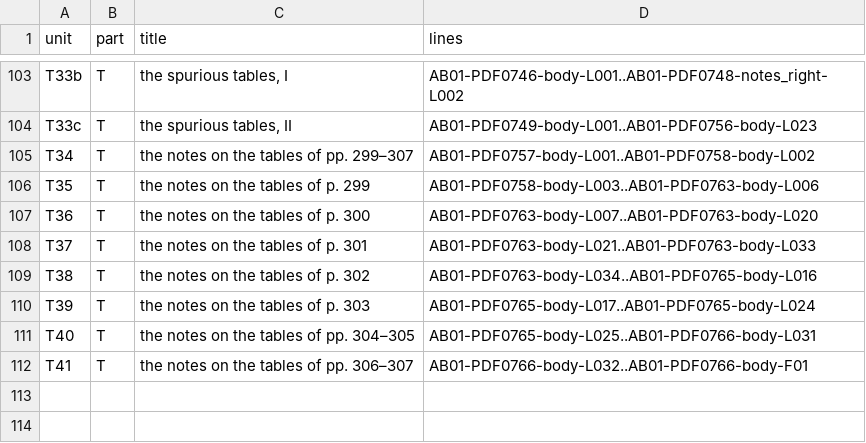
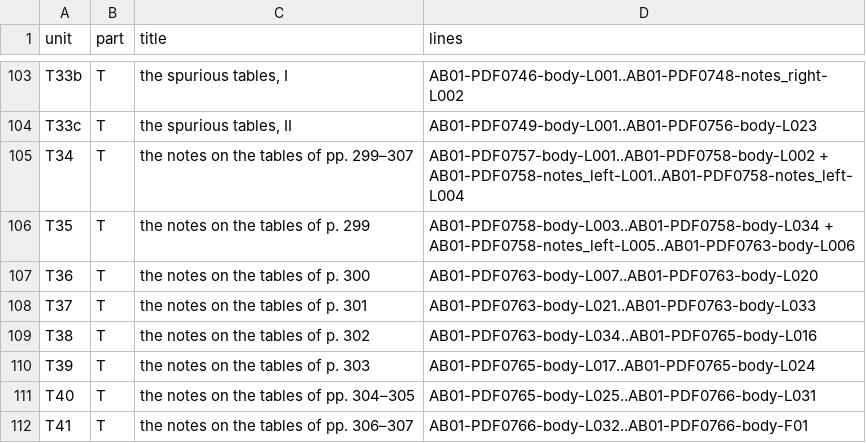
Before and after one commit to KokunoYumeto/al-battani, a TSV file: EN/nallino/units.tsv, drawn as a sheet; only a part is shown, gaps mark what is left out.

```diff
--- a/EN/nallino/units.tsv
+++ b/EN/nallino/units.tsv
@@ -104,4 +104,4 @@ T33b	T	the spurious tables, I	AB01-PDF0746-body-L001..AB01-PDF0748-notes_right-L
 T33c	T	the spurious tables, II	AB01-PDF0749-body-L001..AB01-PDF0756-body-L023
-T34	T	the notes on the tables of pp. 299–307	AB01-PDF0757-body-L001..AB01-PDF0758-body-L002
-T35	T	the notes on the tables of p. 299	AB01-PDF0758-body-L003..AB01-PDF0763-body-L006
+T34	T	the notes on the tables of pp. 299–307	AB01-PDF0757-body-L001..AB01-PDF0758-body-L002 + AB01-PDF0758-notes_left-L001..AB01-PDF0758-notes_left-L004
+T35	T	the notes on the tables of p. 299	AB01-PDF0758-body-L003..AB01-PDF0758-body-L034 + AB01-PDF0758-notes_left-L005..AB01-PDF0763-body-L006
 T36	T	the notes on the tables of p. 300	AB01-PDF0763-body-L007..AB01-PDF0763-body-L020
```
Also changed, not shown: EN/nallino/alignment.tsv, 13 other files.
